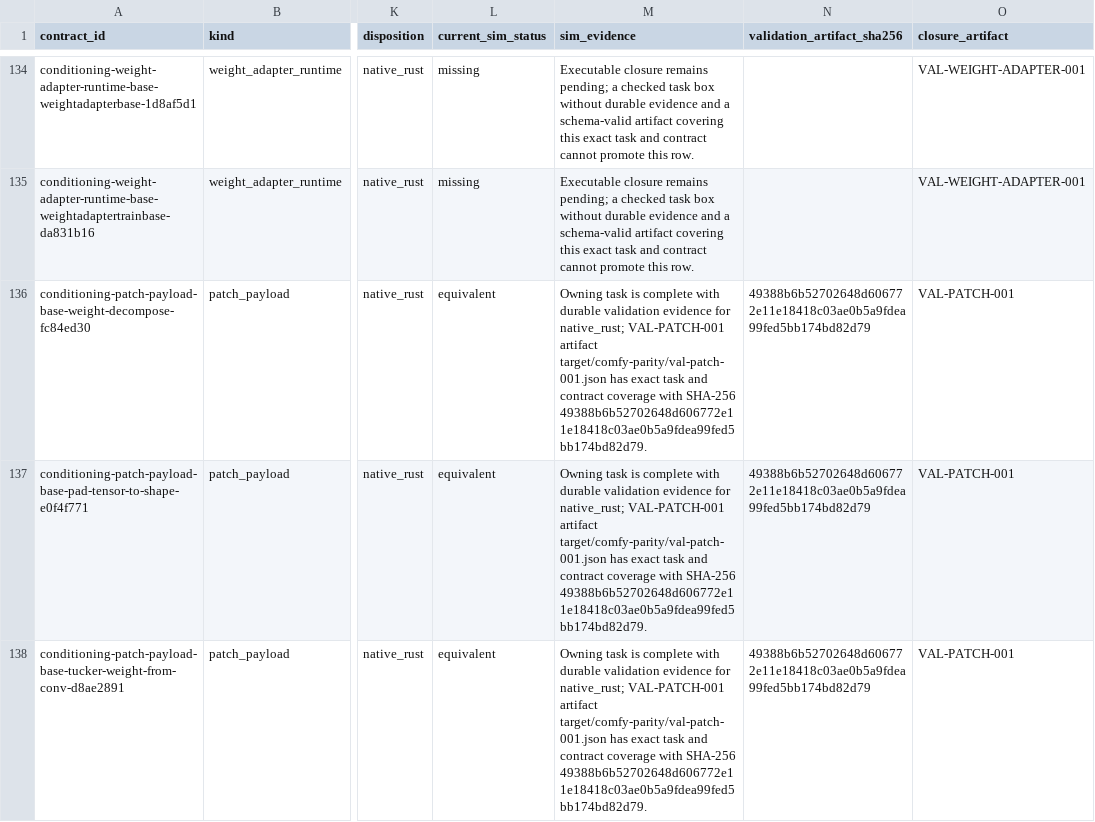
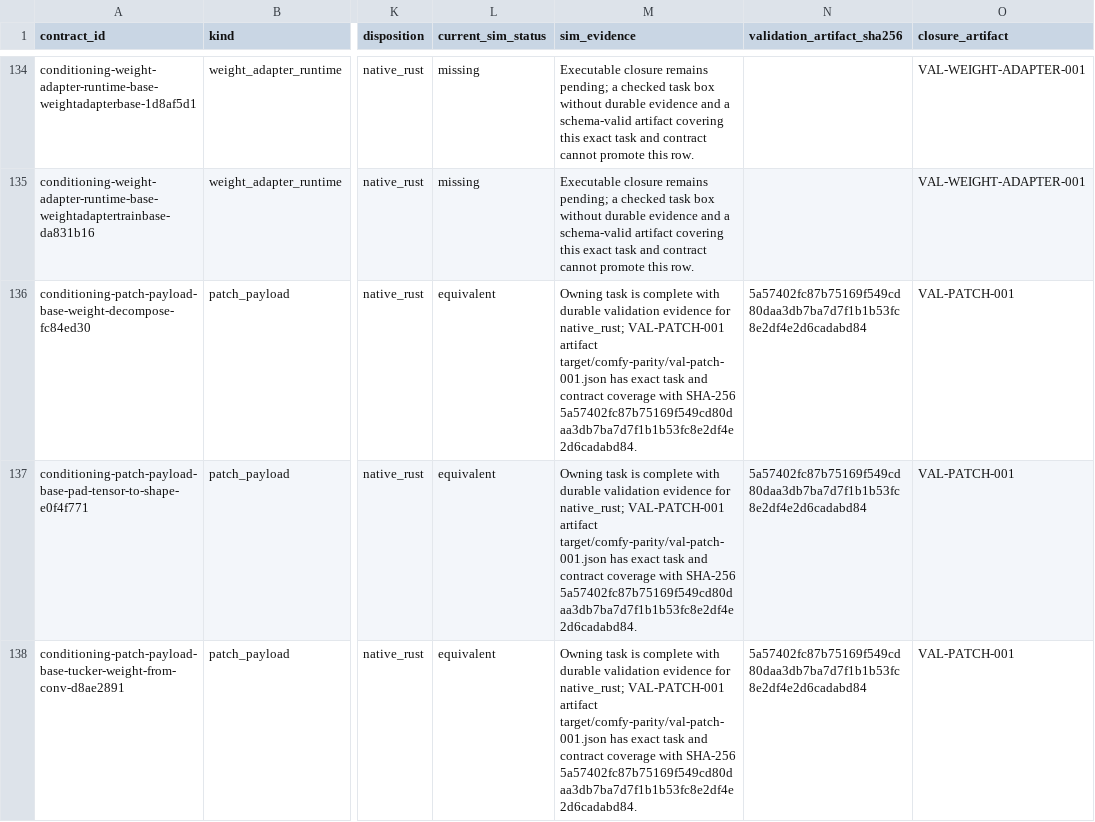
Before and after one commit to imagineerings/xor, a CSV file: .agents/specs/comfy-parity/catalogs/backend-conditioning-contracts.csv, drawn as a sheet; only a part is shown, gaps mark what is left out; the diff covers the shown part only; the diff names each change by its address in the sheet, - before the commit and + after, or states it on an @@ line.

```diff
--- a/.agents/specs/comfy-parity/catalogs/backend-conditioning-contracts.csv
+++ b/.agents/specs/comfy-parity/catalogs/backend-conditioning-contracts.csv
-M136:M138 (sim_evidence): …with SHA-256 49388b6b52702648d606772e11e18418c03ae0b5a9fdea99fed5bb174bd82d79.
+M136:M138 (sim_evidence): …with SHA-256 5a57402fc87b75169f549cd80daa3db7ba7d7f1b1b53fc8e2df4e2d6cadabd84.
-N136:N138 (validation_artifact_sha256): 49388b6b52702648d606772e11e18418c03ae0b5a9fdea99fed5bb174bd82d79
+N136:N138 (validation_artifact_sha256): 5a57402fc87b75169f549cd80daa3db7ba7d7f1b1b53fc8e2df4e2d6cadabd84
```
Also changed, not shown: 38 edited cells elsewhere in this file, 11 other files.
